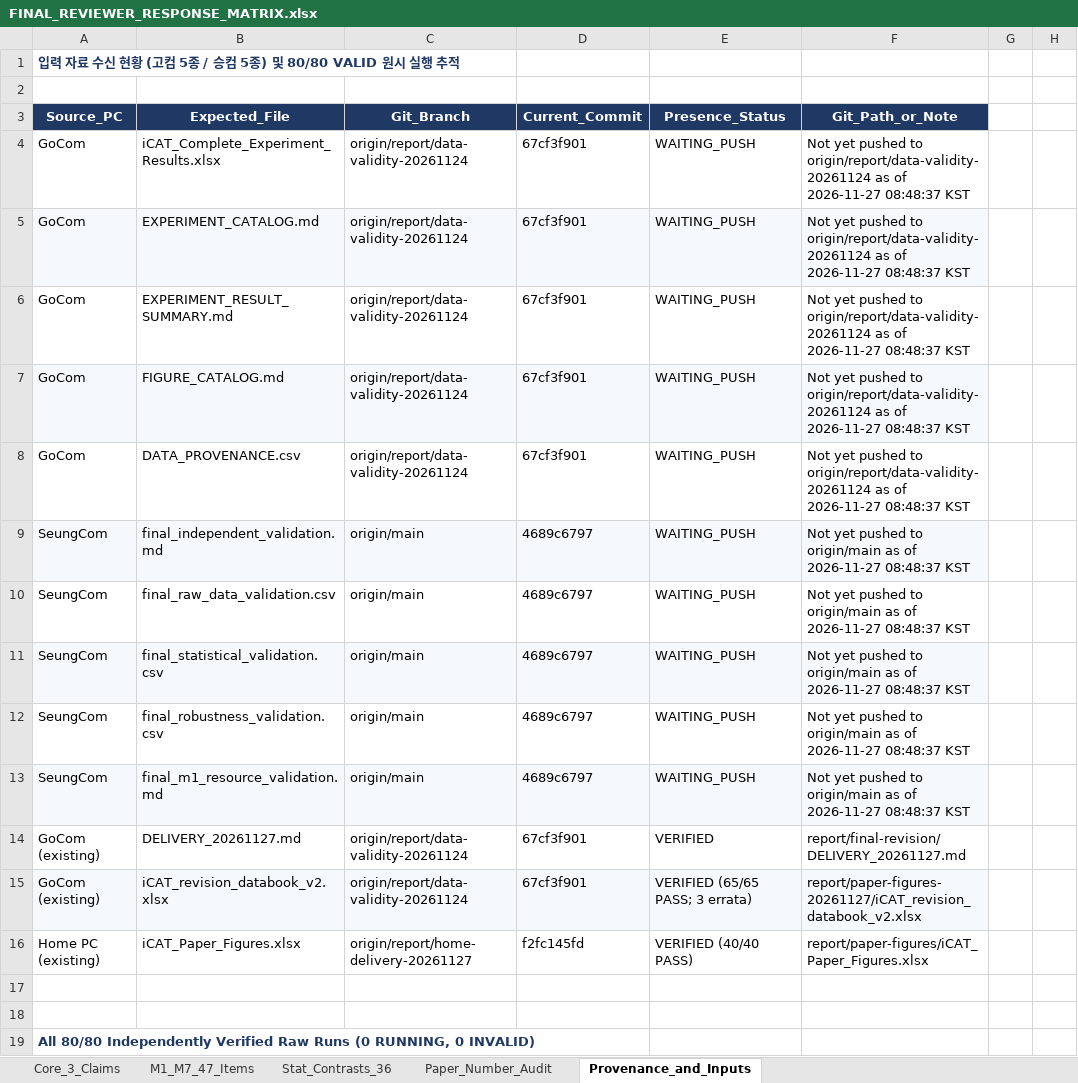
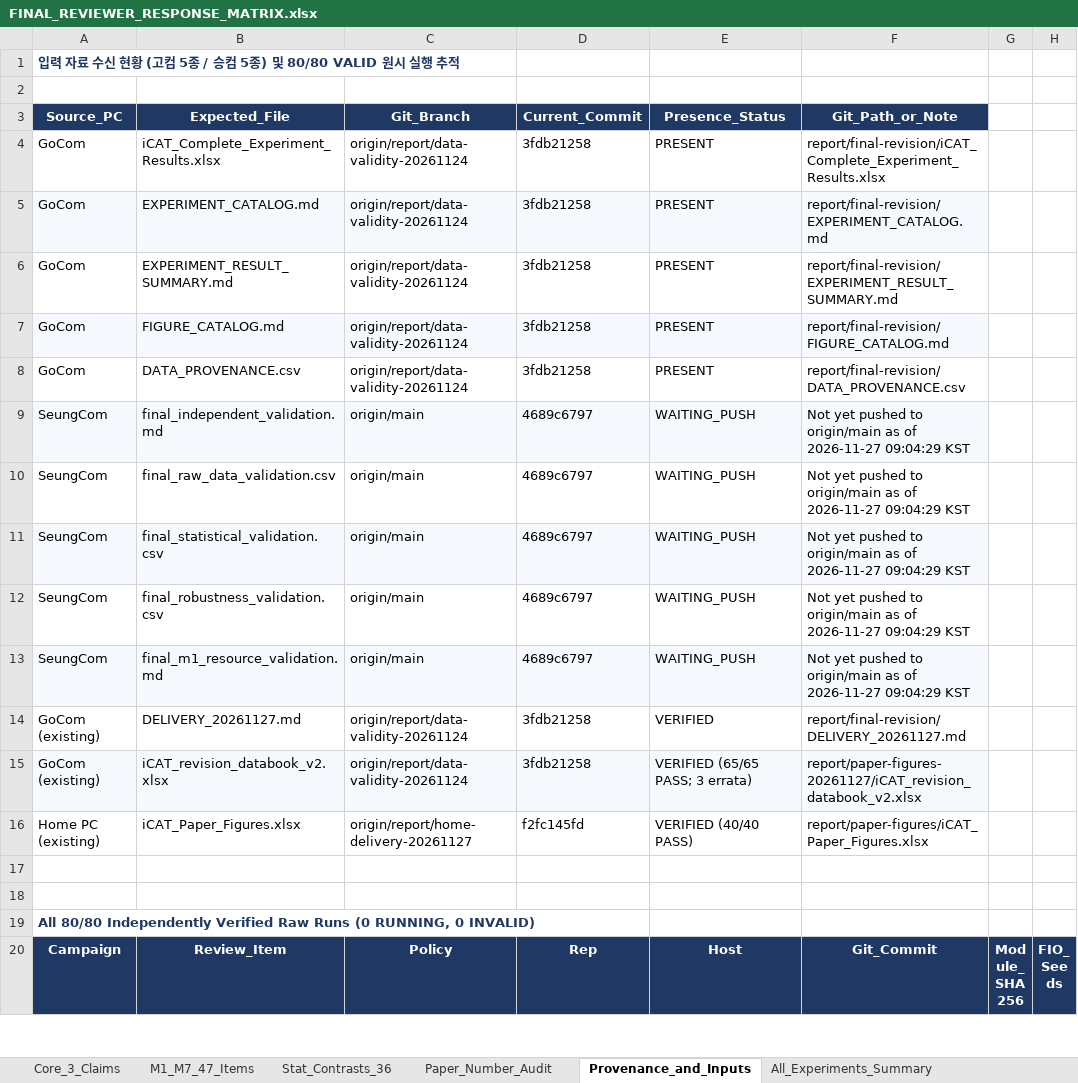
Before and after one commit to oyeong011/iCAT-experiments, an Excel workbook: report/final-revision/delivery/FINAL_REVIEWER_RESPONSE_MATRIX.xlsx, sheet Provenance_and_Inputs, drawn as a sheet; only a part is shown; the shorter side is filled out with more unchanged rows; values as stored, in another font and other column widths than the file's, no borders; the diff names each change by its address in the sheet, - before the commit and + after, or states it on an @@ line.

Commit message:
Final submission polish: verify GoCom 5/5 (3fdb21258: 78/78+2/2 0 mismatches), add All_Experiments_Summary chart & PAPER_KCI_DRAFT_PATCH_PROPOSAL.md

```diff
--- a/report/final-revision/delivery/FINAL_REVIEWER_RESPONSE_MATRIX.xlsx (sheet Provenance_and_Inputs)
+++ b/report/final-revision/delivery/FINAL_REVIEWER_RESPONSE_MATRIX.xlsx (sheet Provenance_and_Inputs)
+sheet tab: All_Experiments_Summary
-D4:D8: 67cf3f901
+D4:D8: 3fdb21258
-E4:E8: WAITING_PUSH
+E4:E8: PRESENT
-F4: Not yet pushed to origin/report/data-validity-20261124 as of 2026-11-27 08:48:37 KST
+F4: report/final-revision/iCAT_Complete_Experiment_Results.xlsx
-F5: Not yet pushed to origin/report/data-validity-20261124 as of 2026-11-27 08:48:37 KST
+F5: report/final-revision/EXPERIMENT_CATALOG.md
-F6: Not yet pushed to origin/report/data-validity-20261124 as of 2026-11-27 08:48:37 KST
+F6: report/final-revision/EXPERIMENT_RESULT_SUMMARY.md
-F7: Not yet pushed to origin/report/data-validity-20261124 as of 2026-11-27 08:48:37 KST
+F7: report/final-revision/FIGURE_CATALOG.md
-F8: Not yet pushed to origin/report/data-validity-20261124 as of 2026-11-27 08:48:37 KST
+F8: report/final-revision/DATA_PROVENANCE.csv
-F9:F13: …of 2026-11-27 08:48:37 KST
+F9:F13: …of 2026-11-27 09:04:29 KST
-D14:D15: 67cf3f901
+D14:D15: 3fdb21258
```
Also changed, not shown: sheet Paper_Number_Audit, sheet Core_3_Claims, charts or pictures, 8 other files.
